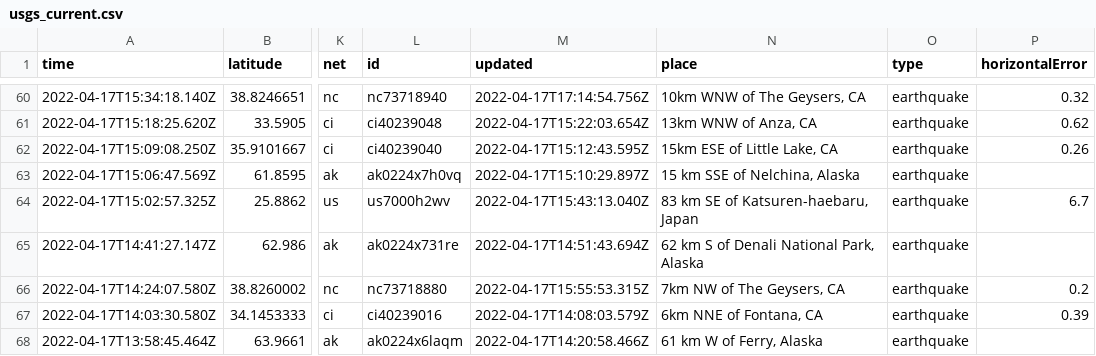
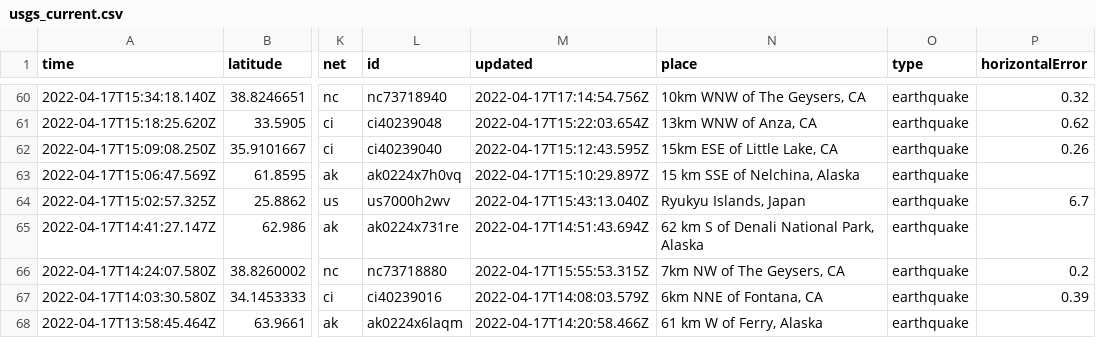
Before and after one commit to invisibae/nicar22-github-actions, a CSV file: usgs_current.csv, drawn as a sheet; only a part is shown, gaps mark what is left out; the diff covers the shown part only; the diff names each change by its address in the sheet, - before the commit and + after, or states it on an @@ line.

```diff
--- a/usgs_current.csv
+++ b/usgs_current.csv
-N64 (place): 83 km SE of Katsuren-haebaru, Japan
+N64 (place): Ryukyu Islands, Japan
```
Also changed, not shown: 1 removed row and 11 edited cells elsewhere in this file.
